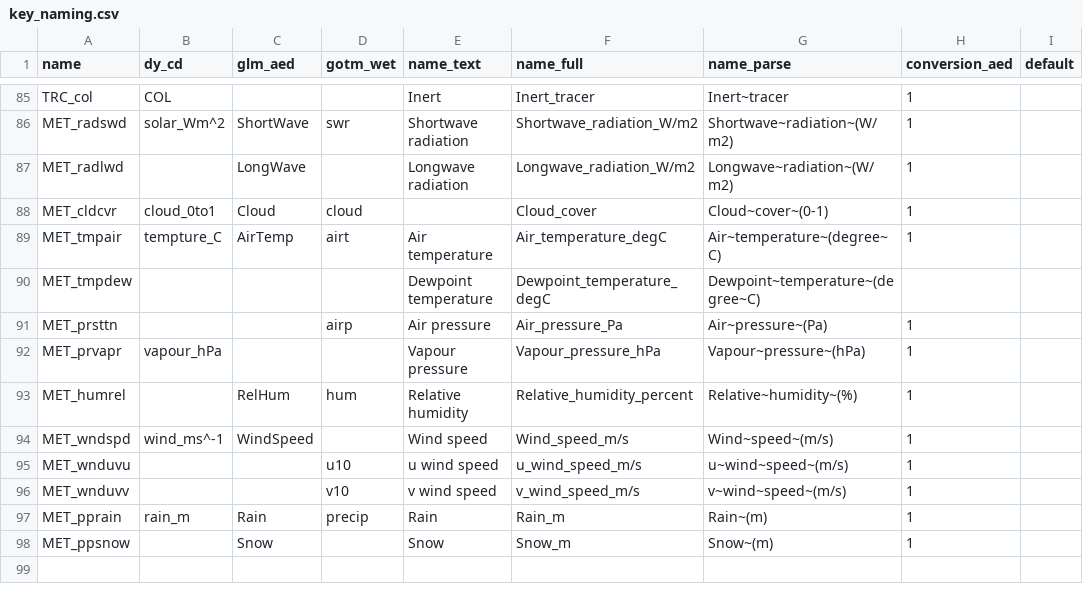
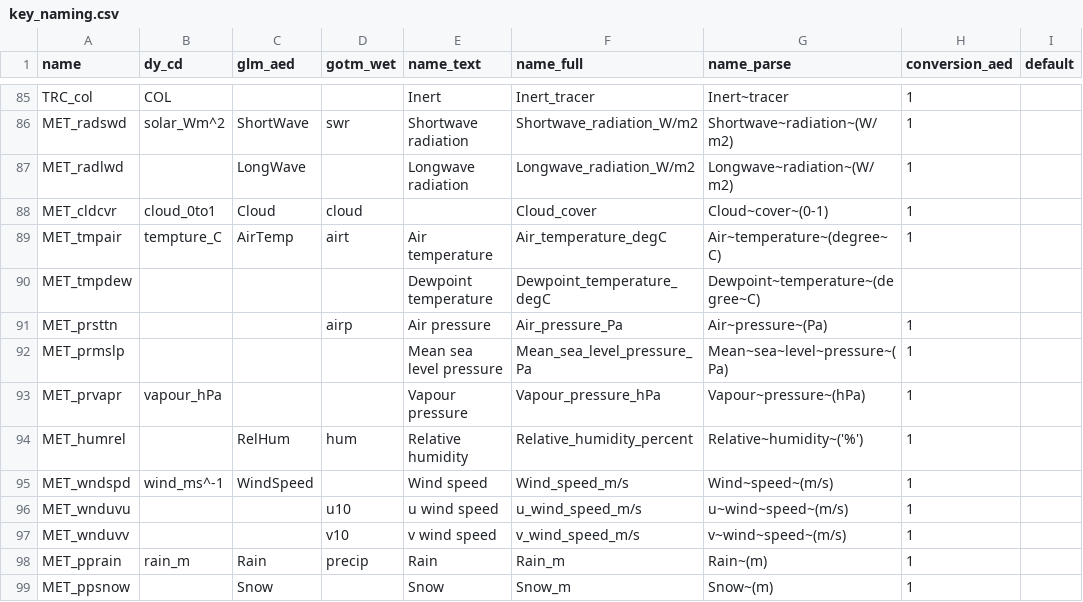
Before and after one commit to limnotrack/AEME, a CSV file: data-raw/key_naming.csv, drawn as a sheet; only a part is shown, gaps mark what is left out.

Commit message:
Add missing vars & fix unit parse

```diff
--- a/data-raw/key_naming.csv
+++ b/data-raw/key_naming.csv
@@ -91,4 +91,5 @@ MET_tmpdew,,,,Dewpoint temperature,Dewpoint_temperature_degC,Dewpoint~temperatur
 MET_prsttn,,,airp,Air pressure,Air_pressure_Pa,Air~pressure~(Pa),1,
+MET_prmslp,,,,Mean sea level pressure,Mean_sea_level_pressure_Pa,Mean~sea~level~pressure~(Pa),1,
 MET_prvapr,vapour_hPa,,,Vapour pressure,Vapour_pressure_hPa,Vapour~pressure~(hPa),1,
-MET_humrel,,RelHum,hum,Relative humidity,Relative_humidity_percent,Relative~humidity~(%),1,
+MET_humrel,,RelHum,hum,Relative humidity,Relative_humidity_percent,Relative~humidity~('%'),1,
 MET_wndspd,wind_ms^-1,WindSpeed,,Wind speed,Wind_speed_m/s,Wind~speed~(m/s),1,
```
Also changed, not shown: 1 other file.
